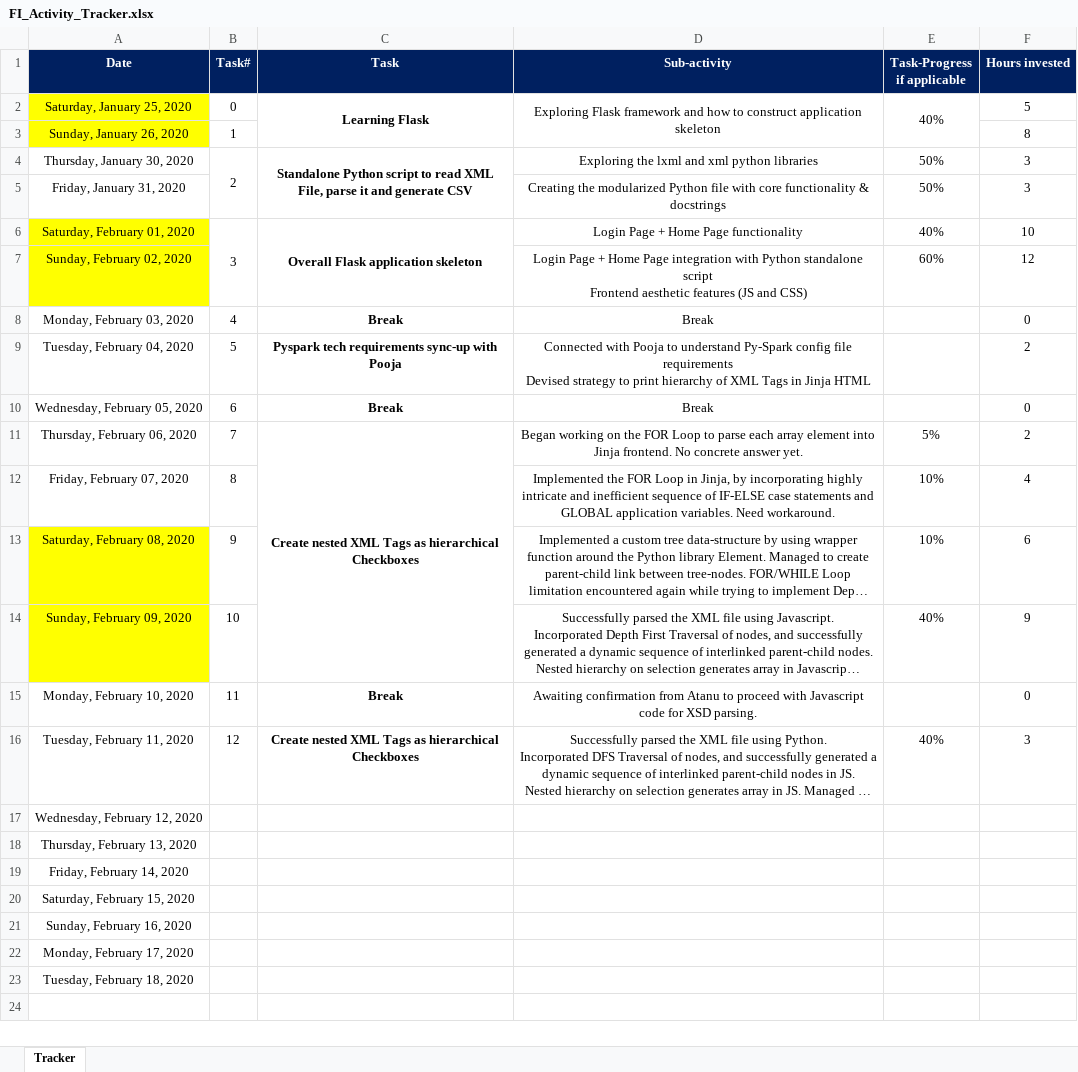
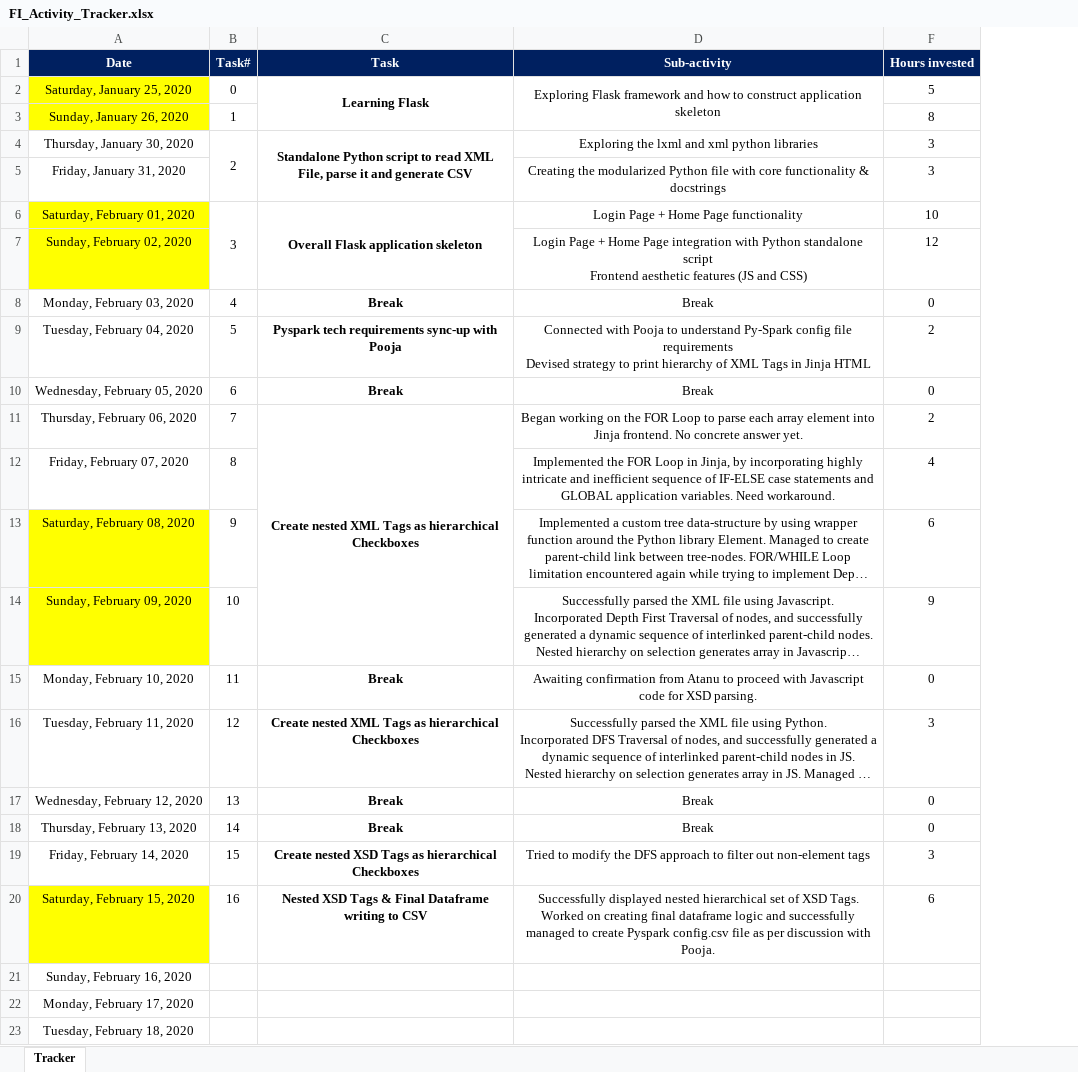
Before and after one commit to vikrantdeshpande09876/XML_to_CSV_Rep, an Excel workbook: FI_Activity_Tracker.xlsx, sheet Tracker, drawn as a sheet; long unchanged cells end in …; values as stored, in another font and other column widths than the file's, no borders; ↵ is a line break in a cell; the diff names each change by its address in the sheet, - before the commit and + after, or states it on an @@ line.

```diff
--- a/FI_Activity_Tracker.xlsx (sheet Tracker)
+++ b/FI_Activity_Tracker.xlsx (sheet Tracker)
@@ column E (Task-Progress if applicable) hidden, rows 2-16: 40% |  | 50% | 50% | 40% | 60% |  |  |  | 5% | 10% | 10% | 40% |  | 40% @@
-B17 (Task#): (empty)
+B17 (Task#): 13
-C17:C18 (Task): (empty)
+C17:C18 (Task): Break
-D17:D18 (Sub-activity): (empty)
+D17:D18 (Sub-activity): Break
-F17:F18 (Hours invested): (empty)
+F17:F18 (Hours invested): 0
-B18 (Task#): (empty)
+B18 (Task#): 14
-B19 (Task#): (empty)
+B19 (Task#): 15
-C19 (Task): (empty)
+C19 (Task): Create nested XSD Tags as hierarchical Checkboxes
-D19 (Sub-activity): (empty)
+D19 (Sub-activity): Tried to modify the DFS approach to filter out non-element tags
-F19 (Hours invested): (empty)
+F19 (Hours invested): 3
-A20 fill: none
+A20 fill: #FFFF00
-B20 (Task#): (empty)
+B20 (Task#): 16
-C20 (Task): (empty)
+C20 (Task): Nested XSD Tags & Final Dataframe writing to CSV
-D20 (Sub-activity): (empty)
+D20 (Sub-activity): Successfully displayed nested hierarchical set of XSD Tags. ↵ Worked on creating final dataframe logic and successfully managed to create Pyspark config.csv file as per discussion with Pooja.
-F20 (Hours invested): (empty)
+F20 (Hours invested): 6
```
Also changed, not shown: hidden cells, 16 other files.
